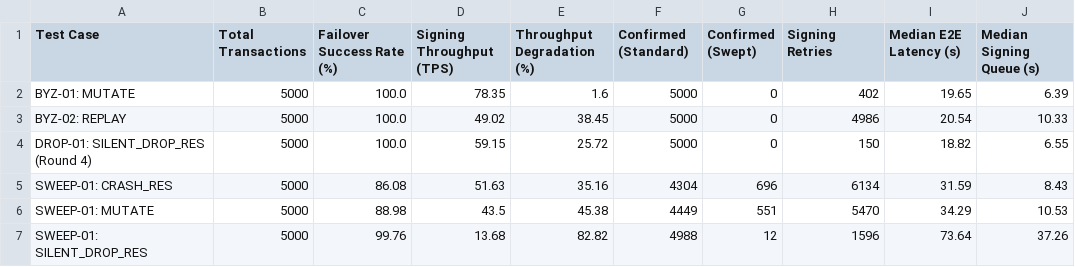
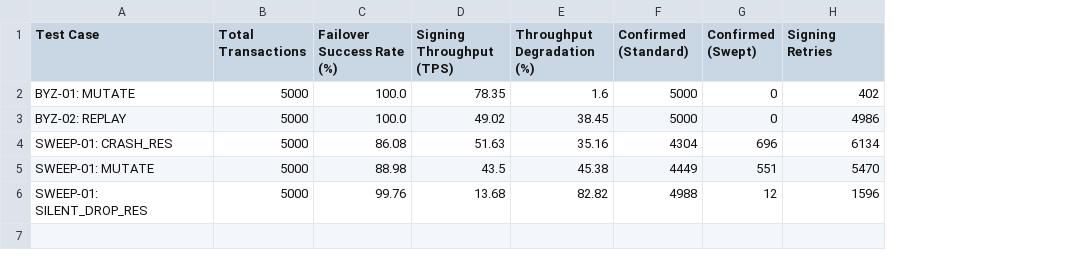
Before and after one commit to kk24acn/msc-thesis, a CSV file: faultlab/notebooks/evaluation/tables/TABLE_4_Edge_Case_Boundary.csv, drawn as a sheet; removed rows and columns are numbered as before the commit, all else as after; the diff names each change by its address in the sheet, - before the commit and + after, or states it on an @@ line.

Commit message:
Improve evaluation focus

```diff
--- a/faultlab/notebooks/evaluation/tables/TABLE_4_Edge_Case_Boundary.csv
+++ b/faultlab/notebooks/evaluation/tables/TABLE_4_Edge_Case_Boundary.csv
-column I (Median E2E Latency (s)), rows 2-3: 19.65 | 20.54; rows 5-7: 31.59 | 34.29 | 73.64
-column J (Median Signing Queue (s)), rows 2-3: 6.39 | 10.33; rows 5-7: 8.43 | 10.53 | 37.26
-row 4: DROP-01: SILENT_DROP_RES (Round 4) | 5000 | 100.0 | 59.15 | 25.72 | 5000 | 0 | 150 | 18.82 | 6.55
```
Also changed, not shown: 9 other files.
